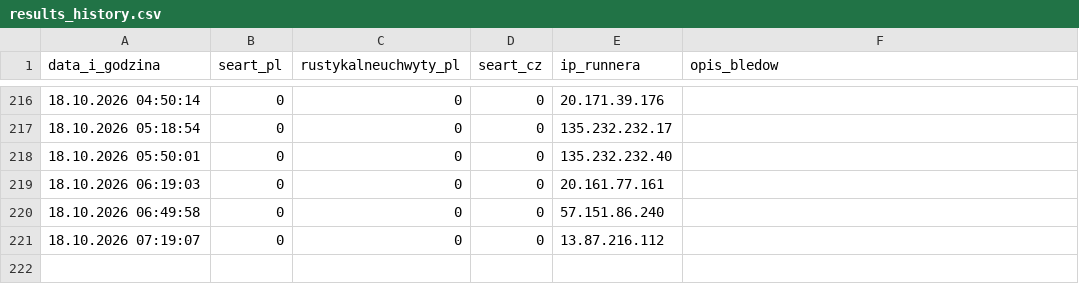
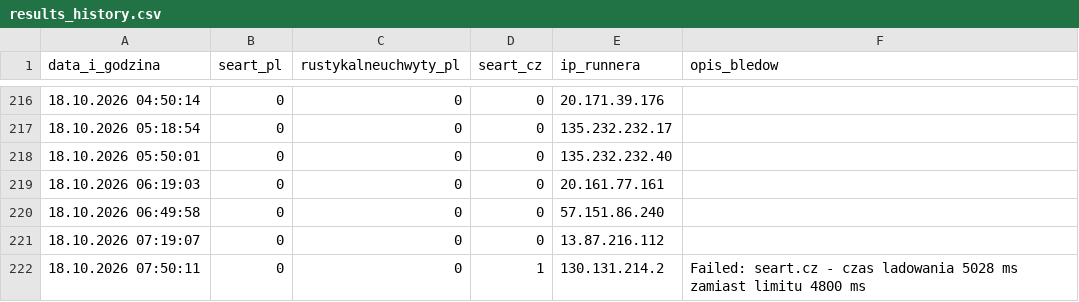
Before and after one commit to WIKse96/seart-playwright-tests, a CSV file: results_history.csv, drawn as a sheet; only a part is shown, gaps mark what is left out; the diff names each change by its address in the sheet, - before the commit and + after, or states it on an @@ line.

```diff
--- a/results_history.csv
+++ b/results_history.csv
+row 222: 18.10.2026 07:50:11 | 0 | 0 | 1 | 130.131.214.2 | Failed: seart.cz - czas ladowania 5028 ms zamiast limitu 4800 ms
```
